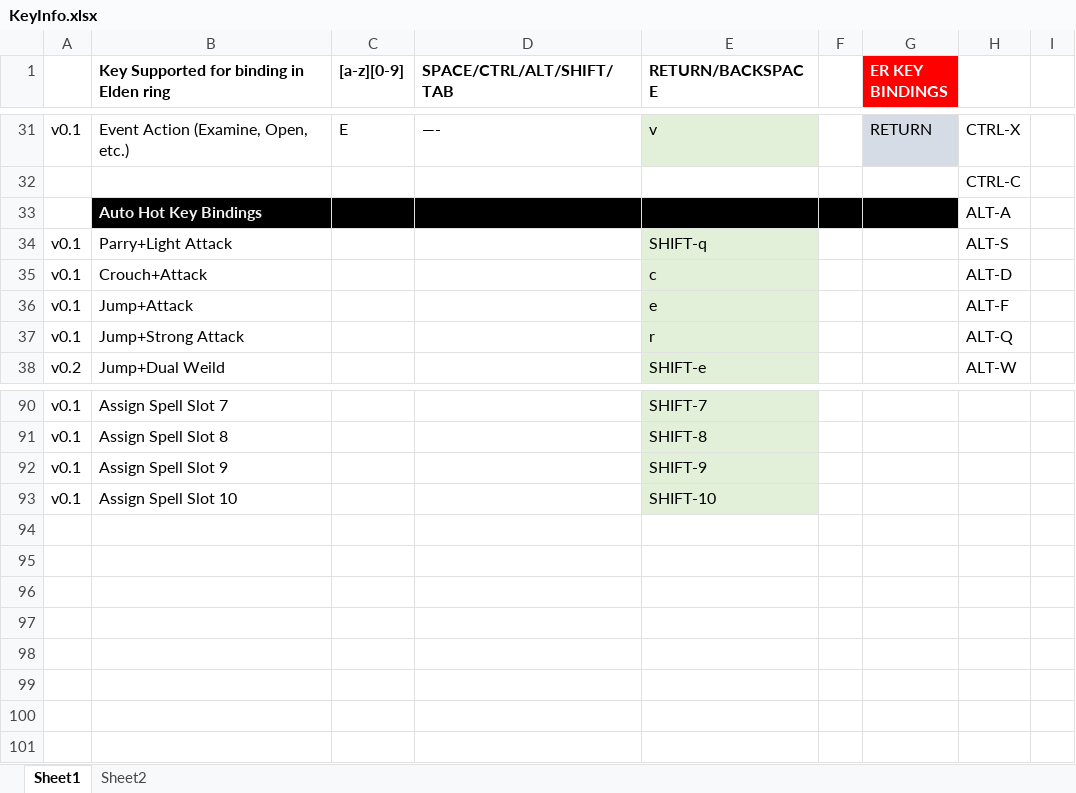
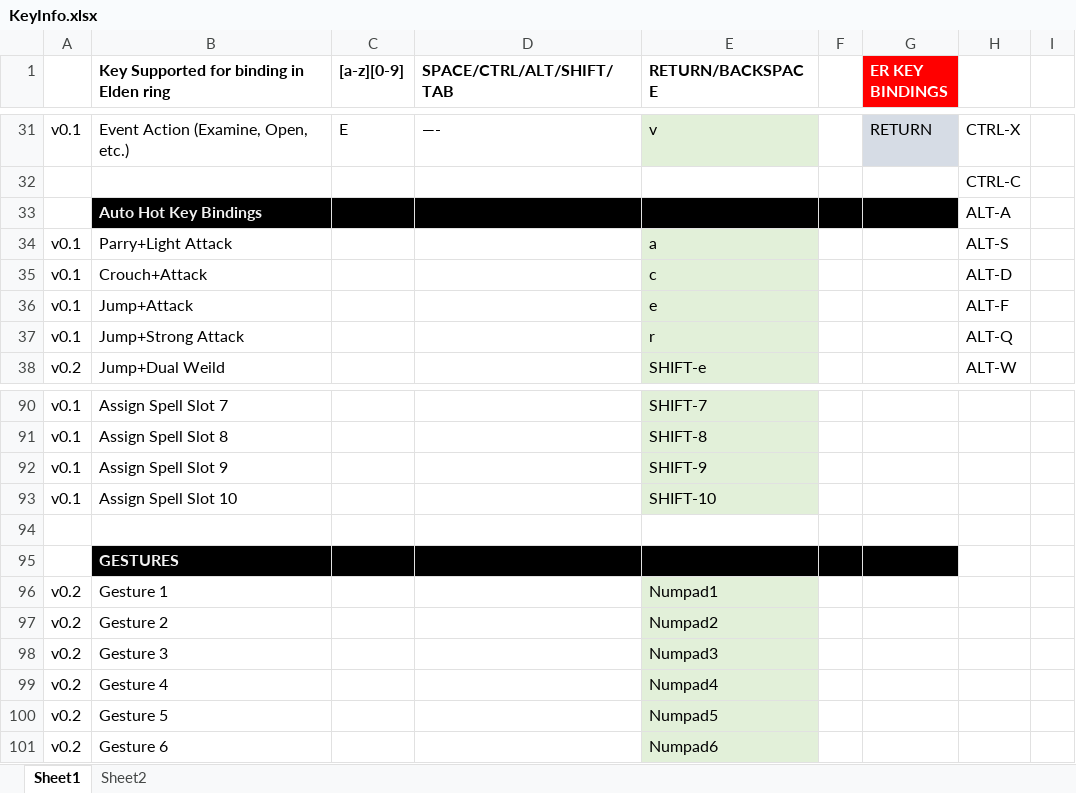
Before and after one commit to YouAreDreaming/EldenRingAHK, an Excel workbook: KeyInfo.xlsx, sheet Sheet1, drawn as a sheet; only a part is shown, gaps mark what is left out; values as stored, in another font and other column widths than the file's, no borders; the diff names each change by its address in the sheet, - before the commit and + after, or states it on an @@ line.

Commit message:
Enabled gestures
Forgot to enable...

```diff
--- a/KeyInfo.xlsx (sheet Sheet1)
+++ b/KeyInfo.xlsx (sheet Sheet1)
-E34 (RETURN/BACKSPACE): SHIFT-q
+E34 (RETURN/BACKSPACE): a
+row 94: (empty)
+row 95:  | GESTURES
+row 96: v0.2 | Gesture 1 |  |  | Numpad1
+row 97: v0.2 | Gesture 2 |  |  | Numpad2
+row 98: v0.2 | Gesture 3 |  |  | Numpad3
+row 99: v0.2 | Gesture 4 |  |  | Numpad4
+row 100: v0.2 | Gesture 5 |  |  | Numpad5
+row 101: v0.2 | Gesture 6 |  |  | Numpad6
```
Also changed, not shown: 1 other file.
